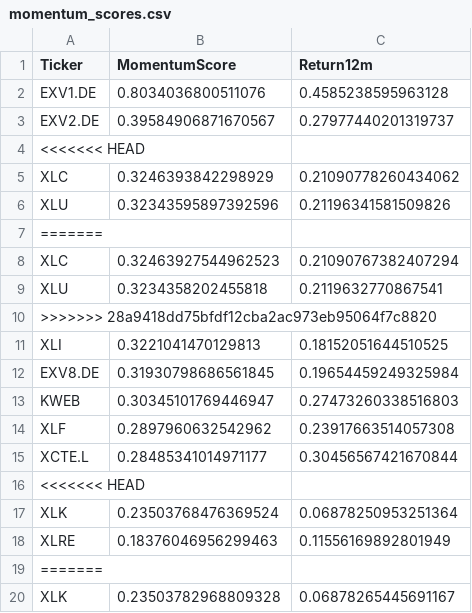
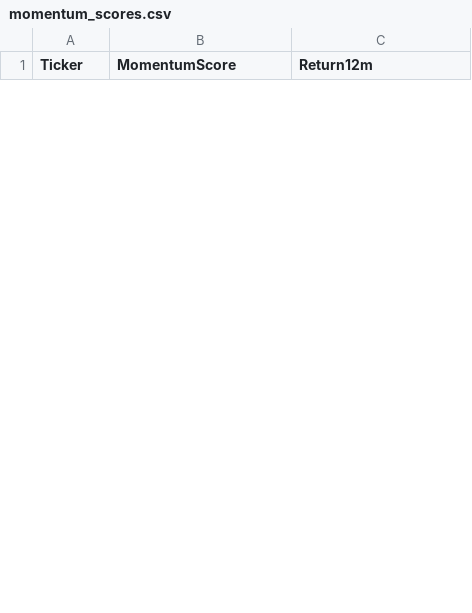
Before and after one commit to bstefco/momentumsector, a CSV file: momentum_scores.csv, drawn as a sheet; only a part is shown; removed rows and columns are numbered as before the commit, all else as after; the diff covers the shown part only; the diff names each change by its address in the sheet, - before the commit and + after, or states it on an @@ line.

```diff
--- a/momentum_scores.csv
+++ b/momentum_scores.csv
-row 2: EXV1.DE | 0.8034036800511076 | 0.4585238595963128
-row 3: EXV2.DE | 0.39584906871670567 | 0.27977440201319737
-row 4: <<<<<<< HEAD
-row 5: XLC | 0.3246393842298929 | 0.21090778260434062
-row 6: XLU | 0.32343595897392596 | 0.21196341581509826
-row 7: =======
-row 8: XLC | 0.32463927544962523 | 0.21090767382407294
-row 9: XLU | 0.3234358202455818 | 0.2119632770867541
-row 10: >>>>>>> 28a9418dd75bfdf12cba2ac973eb95064f7c8820
-row 11: XLI | 0.3221041470129813 | 0.18152051644510525
-row 12: EXV8.DE | 0.31930798686561845 | 0.19654459249325984
-row 13: KWEB | 0.30345101769446947 | 0.27473260338516803
-row 14: XLF | 0.2897960632542962 | 0.23917663514057308
-row 15: XCTE.L | 0.28485341014971177 | 0.30456567421670844
-row 16: <<<<<<< HEAD
-row 17: XLK | 0.23503768476369524 | 0.06878250953251364
-row 18: XLRE | 0.18376046956299463 | 0.11556169892801949
-row 19: =======
-row 20: XLK | 0.23503782968809328 | 0.06878265445691167
```
Also changed, not shown: 25 added rows and 13 removed rows elsewhere in this file, 10 other files.
